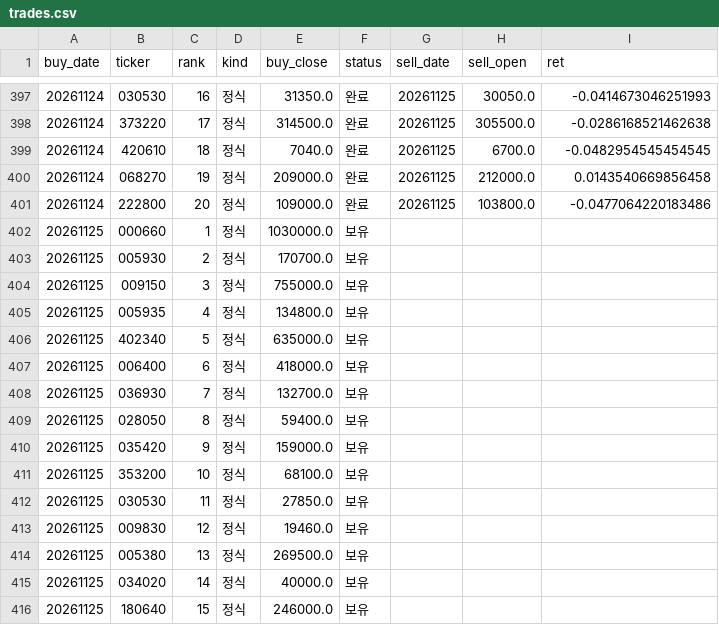
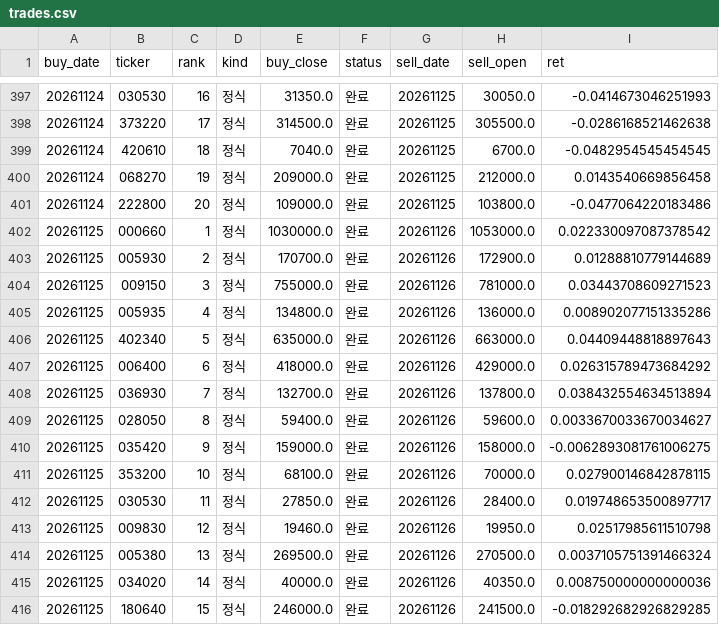
Before and after one commit to stanleyim/new, a CSV file: overnight_paper/trades.csv, drawn as a sheet; only a part is shown, gaps mark what is left out; the diff covers the shown part only.

```diff
--- a/overnight_paper/trades.csv
+++ b/overnight_paper/trades.csv
@@ -401,16 +401,16 @@ buy_date,ticker,rank,kind,buy_close,status,sell_date,sell_open,ret
 20261124,222800,20,정식,109000.0,완료,20261125,103800.0,-0.0477064220183486
-20261125,000660,1,정식,1030000.0,보유,,,
-20261125,005930,2,정식,170700.0,보유,,,
-20261125,009150,3,정식,755000.0,보유,,,
-20261125,005935,4,정식,134800.0,보유,,,
-20261125,402340,5,정식,635000.0,보유,,,
-20261125,006400,6,정식,418000.0,보유,,,
-20261125,036930,7,정식,132700.0,보유,,,
-20261125,028050,8,정식,59400.0,보유,,,
-20261125,035420,9,정식,159000.0,보유,,,
-20261125,353200,10,정식,68100.0,보유,,,
-20261125,030530,11,정식,27850.0,보유,,,
-20261125,009830,12,정식,19460.0,보유,,,
-20261125,005380,13,정식,269500.0,보유,,,
-20261125,034020,14,정식,40000.0,보유,,,
-20261125,180640,15,정식,246000.0,보유,,,
+20261125,000660,1,정식,1030000.0,완료,20261126,1053000.0,0.022330097087378542
+20261125,005930,2,정식,170700.0,완료,20261126,172900.0,0.01288810779144689
+20261125,009150,3,정식,755000.0,완료,20261126,781000.0,0.03443708609271523
+20261125,005935,4,정식,134800.0,완료,20261126,136000.0,0.008902077151335286
+20261125,402340,5,정식,635000.0,완료,20261126,663000.0,0.04409448818897643
+20261125,006400,6,정식,418000.0,완료,20261126,429000.0,0.026315789473684292
+20261125,036930,7,정식,132700.0,완료,20261126,137800.0,0.038432554634513894
+20261125,028050,8,정식,59400.0,완료,20261126,59600.0,0.0033670033670034627
+20261125,035420,9,정식,159000.0,완료,20261126,158000.0,-0.0062893081761006275
+20261125,353200,10,정식,68100.0,완료,20261126,70000.0,0.027900146842878115
+20261125,030530,11,정식,27850.0,완료,20261126,28400.0,0.019748653500897717
+20261125,009830,12,정식,19460.0,완료,20261126,19950.0,0.02517985611510798
+20261125,005380,13,정식,269500.0,완료,20261126,270500.0,0.0037105751391466324
+20261125,034020,14,정식,40000.0,완료,20261126,40350.0,0.008750000000000036
+20261125,180640,15,정식,246000.0,완료,20261126,241500.0,-0.018292682926829285
```
Also changed, not shown: 20 added rows and 20 edited cells elsewhere in this file, overnight_paper/daily.csv, overnight_paper/etf_daily.csv, 1 other file.
